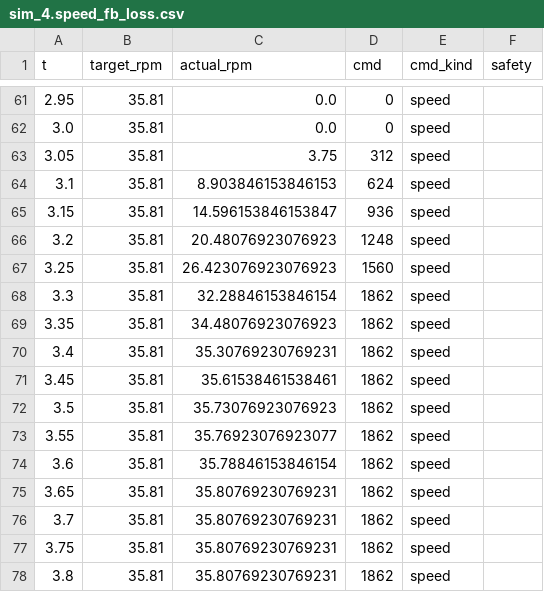
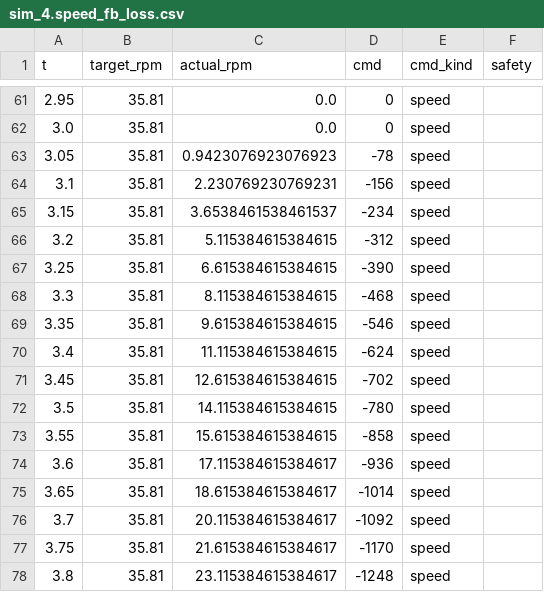
Before and after one commit to guqiqa/clearRob, a CSV file: cleaning_robot_ws/sim/sim_4.speed_fb_loss.csv, drawn as a sheet; only a part is shown, gaps mark what is left out; the diff covers the shown part only.

```diff
--- a/cleaning_robot_ws/sim/sim_4.speed_fb_loss.csv
+++ b/cleaning_robot_ws/sim/sim_4.speed_fb_loss.csv
@@ -62,17 +62,17 @@ t,target_rpm,actual_rpm,cmd,cmd_kind,safety
 3.0,35.81,0.0,0,speed,
-3.05,35.81,3.75,312,speed,
-3.1,35.81,8.903846153846153,624,speed,
-3.15,35.81,14.596153846153847,936,speed,
-3.2,35.81,20.48076923076923,1248,speed,
-3.25,35.81,26.423076923076923,1560,speed,
-3.3,35.81,32.28846153846154,1862,speed,
-3.35,35.81,34.48076923076923,1862,speed,
-3.4,35.81,35.30769230769231,1862,speed,
-3.45,35.81,35.61538461538461,1862,speed,
-3.5,35.81,35.73076923076923,1862,speed,
-3.55,35.81,35.76923076923077,1862,speed,
-3.6,35.81,35.78846153846154,1862,speed,
-3.65,35.81,35.80769230769231,1862,speed,
-3.7,35.81,35.80769230769231,1862,speed,
-3.75,35.81,35.80769230769231,1862,speed,
-3.8,35.81,35.80769230769231,1862,speed,
+3.05,35.81,0.9423076923076923,-78,speed,
+3.1,35.81,2.230769230769231,-156,speed,
+3.15,35.81,3.6538461538461537,-234,speed,
+3.2,35.81,5.115384615384615,-312,speed,
+3.25,35.81,6.615384615384615,-390,speed,
+3.3,35.81,8.115384615384615,-468,speed,
+3.35,35.81,9.615384615384615,-546,speed,
+3.4,35.81,11.115384615384615,-624,speed,
+3.45,35.81,12.615384615384615,-702,speed,
+3.5,35.81,14.115384615384615,-780,speed,
+3.55,35.81,15.615384615384615,-858,speed,
+3.6,35.81,17.115384615384617,-936,speed,
+3.65,35.81,18.615384615384617,-1014,speed,
+3.7,35.81,20.115384615384617,-1092,speed,
+3.75,35.81,21.615384615384617,-1170,speed,
+3.8,35.81,23.115384615384617,-1248,speed,
```
Also changed, not shown: 152 edited cells elsewhere in this file, cleaning_robot_ws/sim/sim_1.speed_step.csv, cleaning_robot_ws/sim/sim_2.current_step.csv, 7 other files.
